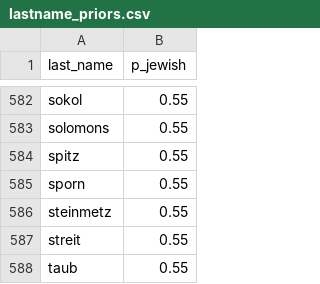
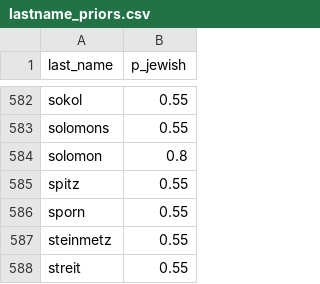
Before and after one commit to gabrielabrams5/camelAnalysisCron, a CSV file: extra/jewish_name_analysis/lastname_priors.csv, drawn as a sheet; only a part is shown, gaps mark what is left out; the shorter side is filled out with more unchanged rows; the diff names each change by its address in the sheet, - before the commit and + after, or states it on an @@ line.

```diff
--- a/extra/jewish_name_analysis/lastname_priors.csv
+++ b/extra/jewish_name_analysis/lastname_priors.csv
+row 584: solomon | 0.8
```
Also changed, not shown: 11 other files.
